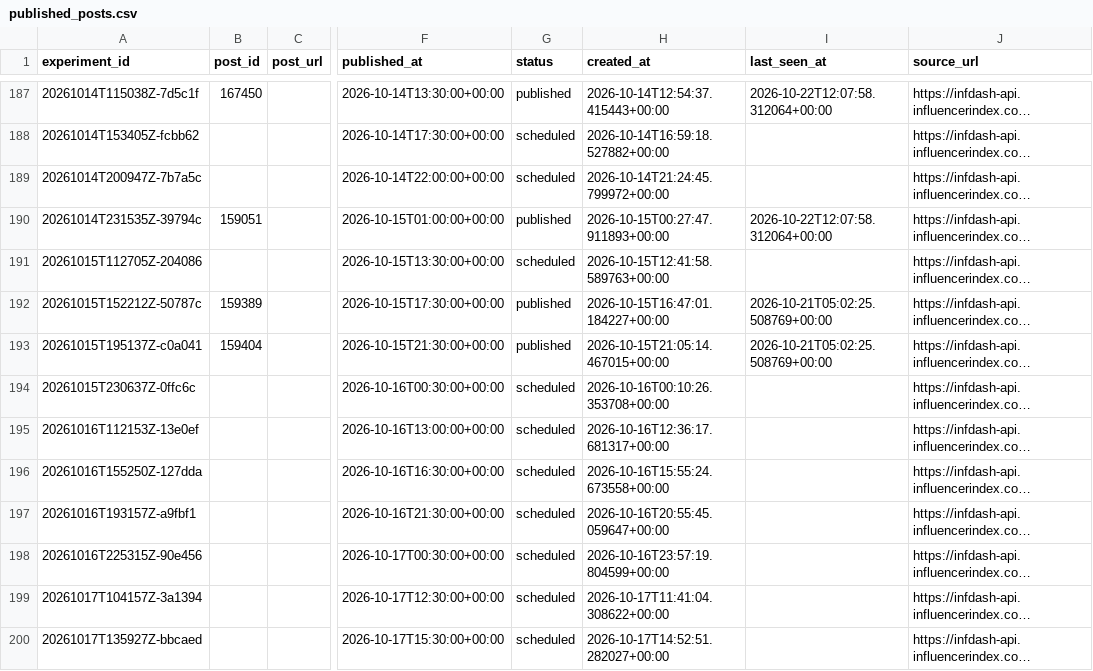
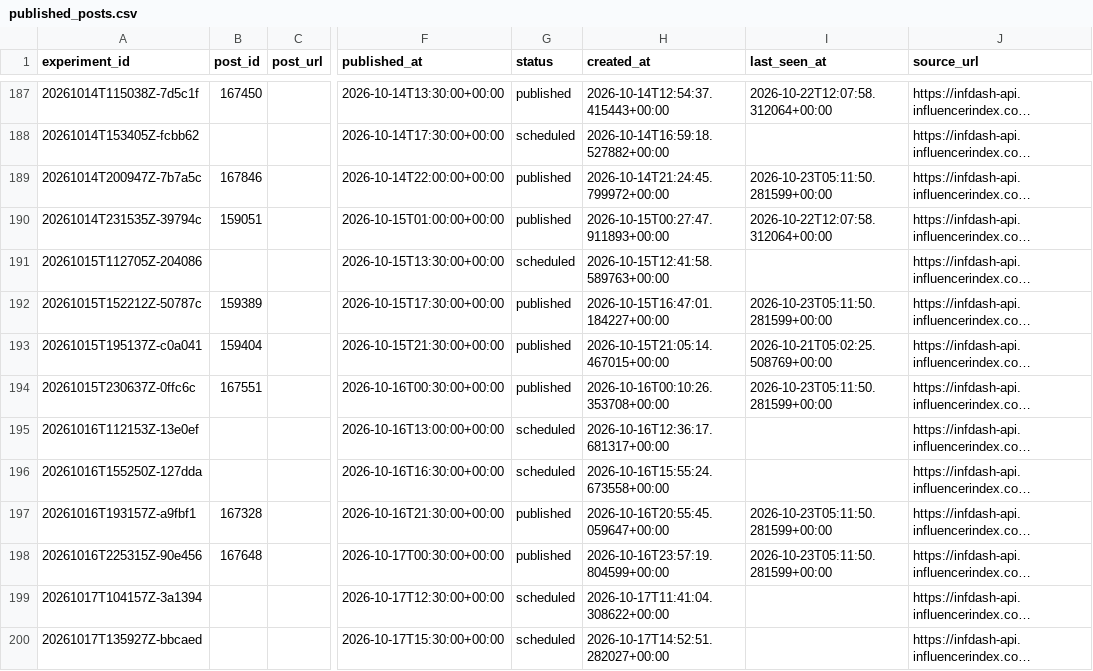
Before and after one commit to Wahb-tech/video-pipeline, a CSV file: data/published_posts.csv, drawn as a sheet; only a part is shown, gaps mark what is left out; long unchanged cells end in …; the diff covers the shown part only; the diff names each change by its address in the sheet, - before the commit and + after, or states it on an @@ line.

```diff
--- a/data/published_posts.csv
+++ b/data/published_posts.csv
-B189 (post_id): (empty)
+B189 (post_id): 167846
-G189 (status): scheduled
+G189 (status): published
-I189 (last_seen_at): (empty)
+I189 (last_seen_at): 2026-10-23T05:11:50.281599+00:00
-I192 (last_seen_at): 2026-10-21T05:02:25.508769+00:00
+I192 (last_seen_at): 2026-10-23T05:11:50.281599+00:00
-B194 (post_id): (empty)
+B194 (post_id): 167551
-G194 (status): scheduled
+G194 (status): published
-I194 (last_seen_at): (empty)
+I194 (last_seen_at): 2026-10-23T05:11:50.281599+00:00
-B197 (post_id): (empty)
+B197 (post_id): 167328
-G197:G198 (status): scheduled
+G197:G198 (status): published
-I197:I198 (last_seen_at): (empty)
+I197:I198 (last_seen_at): 2026-10-23T05:11:50.281599+00:00
-B198 (post_id): (empty)
+B198 (post_id): 167648
```
Also changed, not shown: 31 edited cells elsewhere in this file, data/metric_snapshots.csv, 2 other files.
